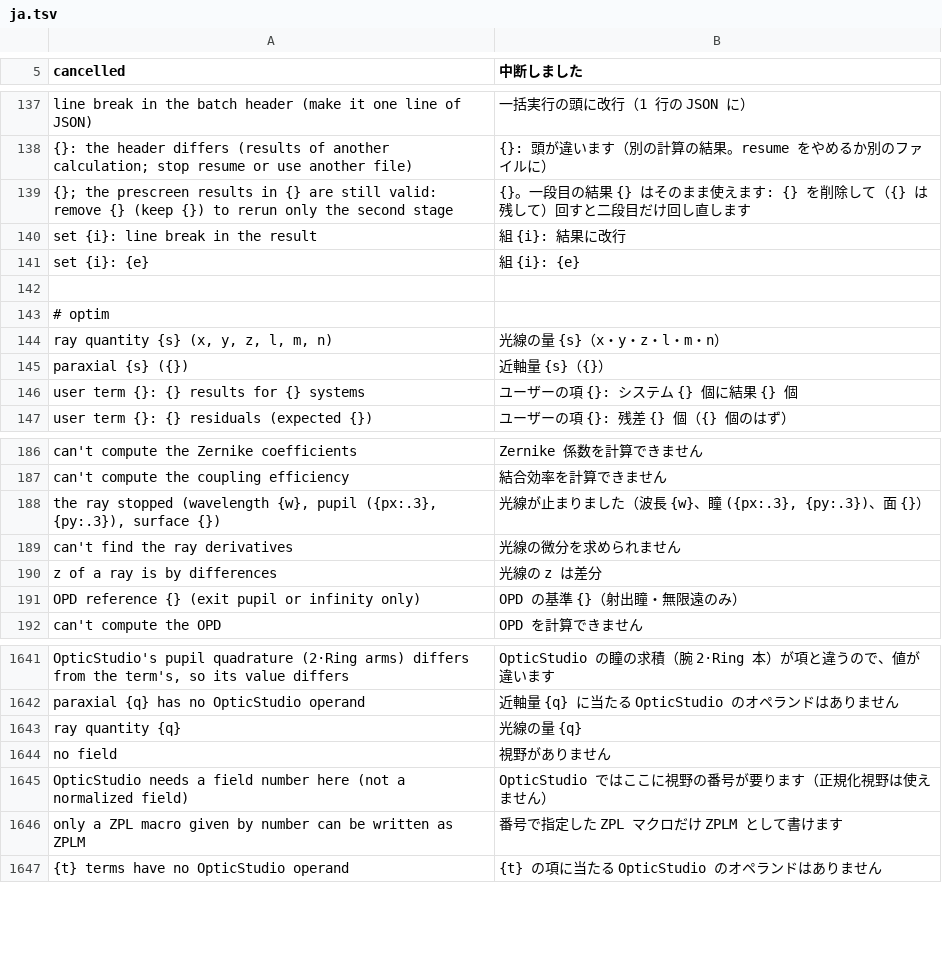
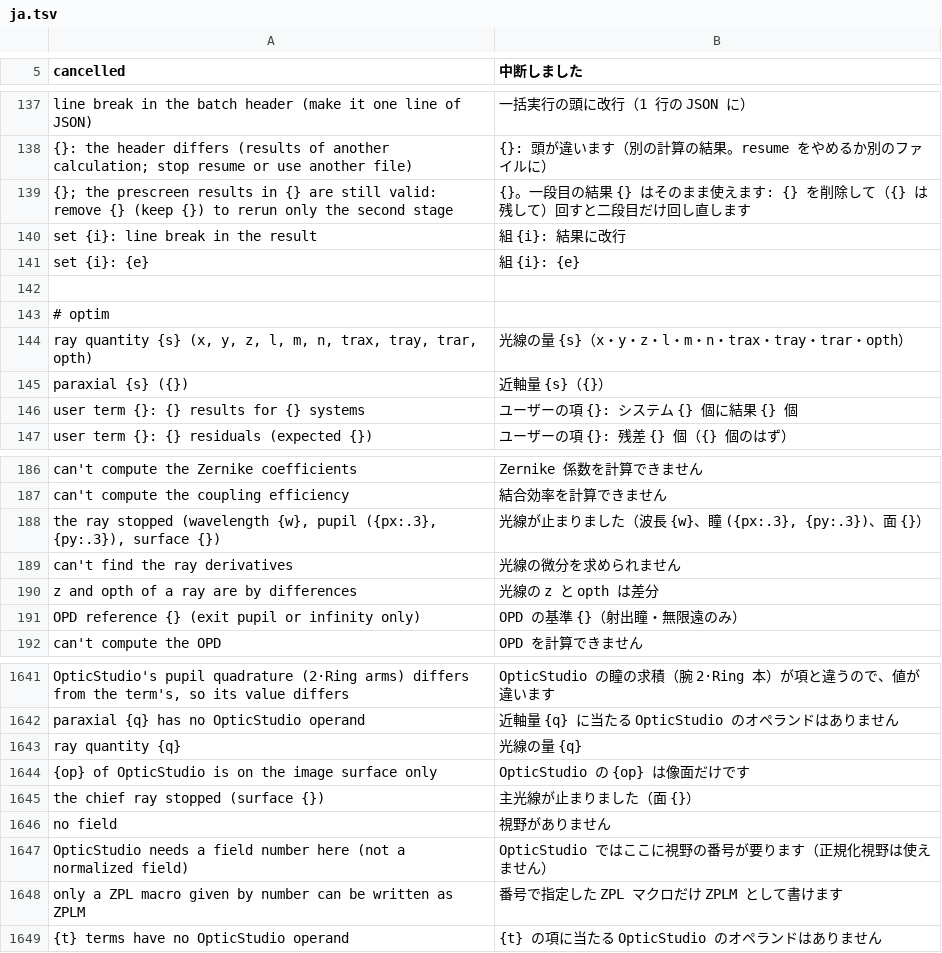
Before and after one commit to masa-iwm/lensbench, a TSV file: crates/lensbench-core/lang/ja.tsv, drawn as a sheet; only a part is shown, gaps mark what is left out; removed rows and columns are numbered as before the commit, all else as after; the diff names each change by its address in the sheet, - before the commit and + after, or states it on an @@ line.

Commit message:
.zmx の評価関数: TRAX・TRAY・TRAR・OPTH と計算の行の入れ子の上限

```diff
--- a/crates/lensbench-core/lang/ja.tsv
+++ b/crates/lensbench-core/lang/ja.tsv
-row 144: ray quantity {s} (x, y, z, l, m, n) | 光線の量 {s}（x・y・z・l・m・n）
+row 144: ray quantity {s} (x, y, z, l, m, n, trax, tray, trar, opth) | 光線の量 {s}（x・y・z・l・m・n・trax・tray・trar・opth）
-row 190: z of a ray is by differences | 光線の z は差分
+row 190: z and opth of a ray are by differences | 光線の z と opth は差分
+row 1644: {op} of OpticStudio is on the image surface only | OpticStudio の {op} は像面だけです
+row 1645: the chief ray stopped (surface {}) | 主光線が止まりました（面 {}）
```
Also changed, not shown: 12 other files.
